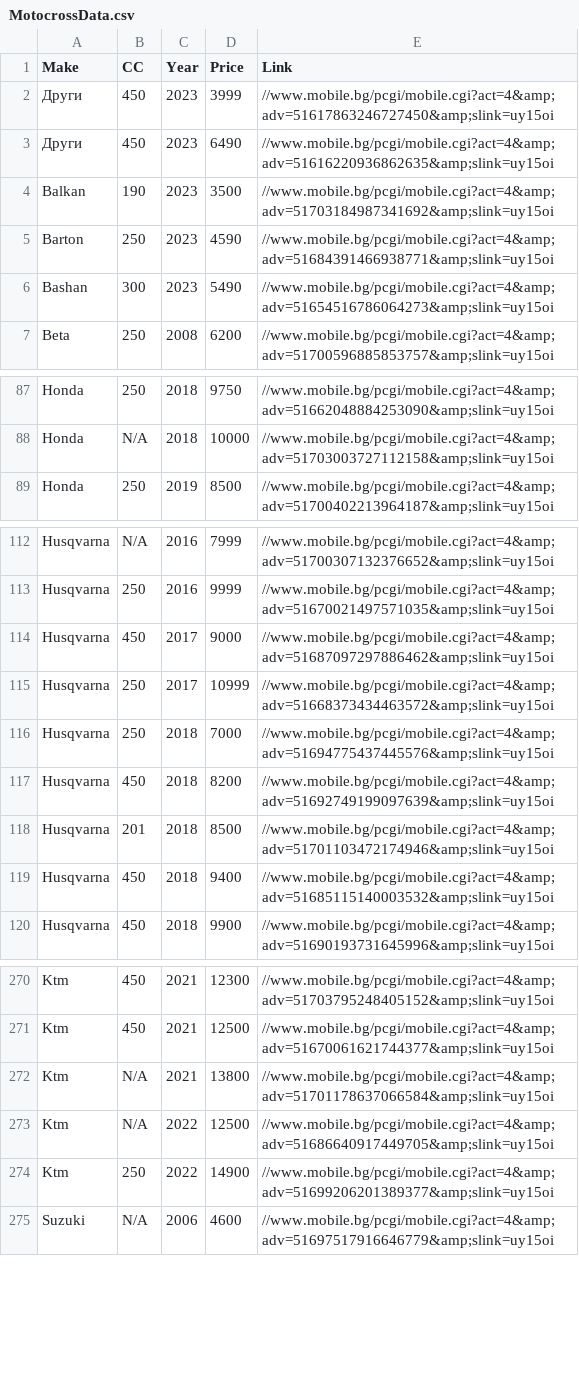
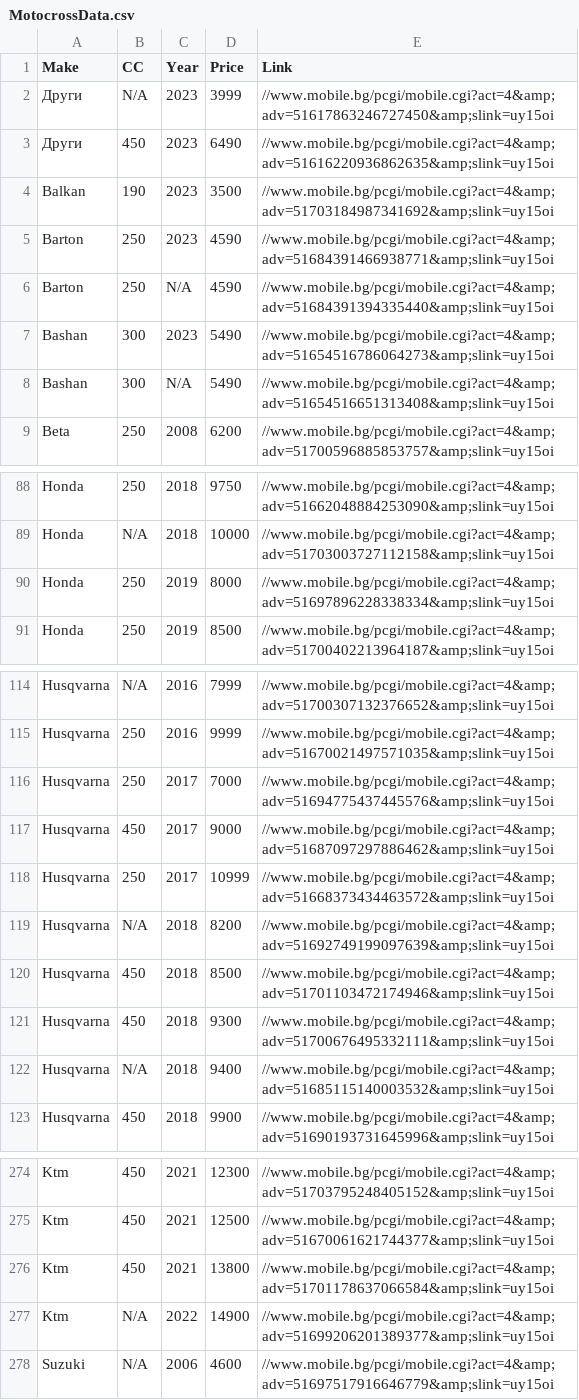
Before and after one commit to Vladislav-Tsekov/WebScraperV1, a CSV file: BaseScraper/Output/MotocrossData.csv, drawn as a sheet; only a part is shown, gaps mark what is left out; the diff covers the shown part only.

```diff
--- a/BaseScraper/Output/MotocrossData.csv
+++ b/BaseScraper/Output/MotocrossData.csv
@@ -1,3 +1,3 @@
 Make, CC, Year, Price, Link
-Други, 450, 2023, 3999, //www.mobile.bg/pcgi/mobile.cgi?act=4&amp;adv=51617863246727450&amp;slink=uy15oi
+Други, N/A, 2023, 3999, //www.mobile.bg/pcgi/mobile.cgi?act=4&amp;adv=51617863246727450&amp;slink=uy15oi
 Други, 450, 2023, 6490, //www.mobile.bg/pcgi/mobile.cgi?act=4&amp;adv=51616220936862635&amp;slink=uy15oi
@@ -5,3 +5,5 @@ Balkan, 190, 2023, 3500, //www.mobile.bg/pcgi/mobile.cgi?act=4&amp;adv=517031849
 Barton, 250, 2023, 4590, //www.mobile.bg/pcgi/mobile.cgi?act=4&amp;adv=51684391466938771&amp;slink=uy15oi
+Barton, 250, N/A, 4590, //www.mobile.bg/pcgi/mobile.cgi?act=4&amp;adv=51684391394335440&amp;slink=uy15oi
 Bashan, 300, 2023, 5490, //www.mobile.bg/pcgi/mobile.cgi?act=4&amp;adv=51654516786064273&amp;slink=uy15oi
+Bashan, 300, N/A, 5490, //www.mobile.bg/pcgi/mobile.cgi?act=4&amp;adv=51654516651313408&amp;slink=uy15oi
 Beta, 250, 2008, 6200, //www.mobile.bg/pcgi/mobile.cgi?act=4&amp;adv=51700596885853757&amp;slink=uy15oi
@@ -88,2 +89,3 @@ Honda, 250, 2018, 9750, //www.mobile.bg/pcgi/mobile.cgi?act=4&amp;adv=5166204888
 Honda, N/A, 2018, 10000, //www.mobile.bg/pcgi/mobile.cgi?act=4&amp;adv=51703003727112158&amp;slink=uy15oi
+Honda, 250, 2019, 8000, //www.mobile.bg/pcgi/mobile.cgi?act=4&amp;adv=51697896228338334&amp;slink=uy15oi
 Honda, 250, 2019, 8500, //www.mobile.bg/pcgi/mobile.cgi?act=4&amp;adv=51700402213964187&amp;slink=uy15oi
@@ -113,8 +115,9 @@ Husqvarna, N/A, 2016, 7999, //www.mobile.bg/pcgi/mobile.cgi?act=4&amp;adv=517003
 Husqvarna, 250, 2016, 9999, //www.mobile.bg/pcgi/mobile.cgi?act=4&amp;adv=51670021497571035&amp;slink=uy15oi
+Husqvarna, 250, 2017, 7000, //www.mobile.bg/pcgi/mobile.cgi?act=4&amp;adv=51694775437445576&amp;slink=uy15oi
 Husqvarna, 450, 2017, 9000, //www.mobile.bg/pcgi/mobile.cgi?act=4&amp;adv=51687097297886462&amp;slink=uy15oi
 Husqvarna, 250, 2017, 10999, //www.mobile.bg/pcgi/mobile.cgi?act=4&amp;adv=51668373434463572&amp;slink=uy15oi
-Husqvarna, 250, 2018, 7000, //www.mobile.bg/pcgi/mobile.cgi?act=4&amp;adv=51694775437445576&amp;slink=uy15oi
-Husqvarna, 450, 2018, 8200, //www.mobile.bg/pcgi/mobile.cgi?act=4&amp;adv=51692749199097639&amp;slink=uy15oi
-Husqvarna, 201, 2018, 8500, //www.mobile.bg/pcgi/mobile.cgi?act=4&amp;adv=51701103472174946&amp;slink=uy15oi
-Husqvarna, 450, 2018, 9400, //www.mobile.bg/pcgi/mobile.cgi?act=4&amp;adv=51685115140003532&amp;slink=uy15oi
+Husqvarna, N/A, 2018, 8200, //www.mobile.bg/pcgi/mobile.cgi?act=4&amp;adv=51692749199097639&amp;slink=uy15oi
+Husqvarna, 450, 2018, 8500, //www.mobile.bg/pcgi/mobile.cgi?act=4&amp;adv=51701103472174946&amp;slink=uy15oi
+Husqvarna, 450, 2018, 9300, //www.mobile.bg/pcgi/mobile.cgi?act=4&amp;adv=51700676495332111&amp;slink=uy15oi
+Husqvarna, N/A, 2018, 9400, //www.mobile.bg/pcgi/mobile.cgi?act=4&amp;adv=51685115140003532&amp;slink=uy15oi
 Husqvarna, 450, 2018, 9900, //www.mobile.bg/pcgi/mobile.cgi?act=4&amp;adv=51690193731645996&amp;slink=uy15oi
@@ -271,5 +275,4 @@ Ktm, 450, 2021, 12300, //www.mobile.bg/pcgi/mobile.cgi?act=4&amp;adv=51703795248
 Ktm, 450, 2021, 12500, //www.mobile.bg/pcgi/mobile.cgi?act=4&amp;adv=51670061621744377&amp;slink=uy15oi
-Ktm, N/A, 2021, 13800, //www.mobile.bg/pcgi/mobile.cgi?act=4&amp;adv=51701178637066584&amp;slink=uy15oi
-Ktm, N/A, 2022, 12500, //www.mobile.bg/pcgi/mobile.cgi?act=4&amp;adv=51686640917449705&amp;slink=uy15oi
-Ktm, 250, 2022, 14900, //www.mobile.bg/pcgi/mobile.cgi?act=4&amp;adv=51699206201389377&amp;slink=uy15oi
+Ktm, 450, 2021, 13800, //www.mobile.bg/pcgi/mobile.cgi?act=4&amp;adv=51701178637066584&amp;slink=uy15oi
+Ktm, N/A, 2022, 14900, //www.mobile.bg/pcgi/mobile.cgi?act=4&amp;adv=51699206201389377&amp;slink=uy15oi
 Suzuki, N/A, 2006, 4600, //www.mobile.bg/pcgi/mobile.cgi?act=4&amp;adv=51697517916646779&amp;slink=uy15oi
```
Also changed, not shown: 2 added rows, 7 removed rows, 6 moved rows and 58 edited cells elsewhere in this file, 13 other files.
